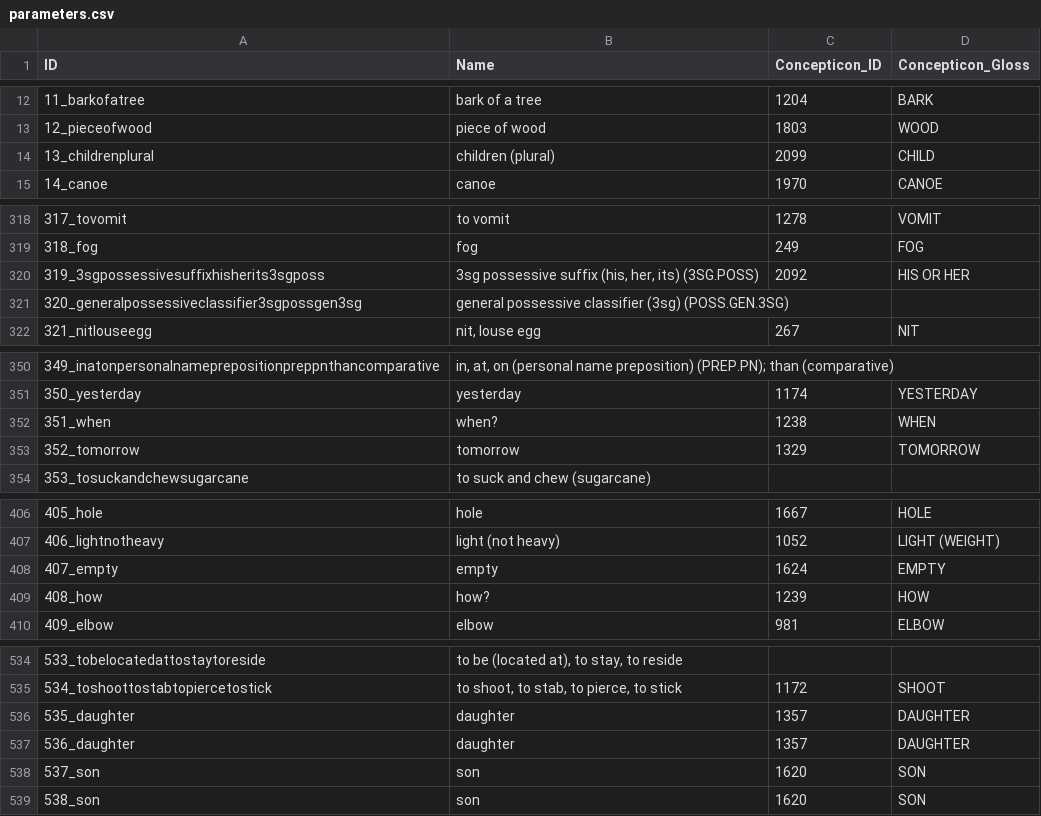
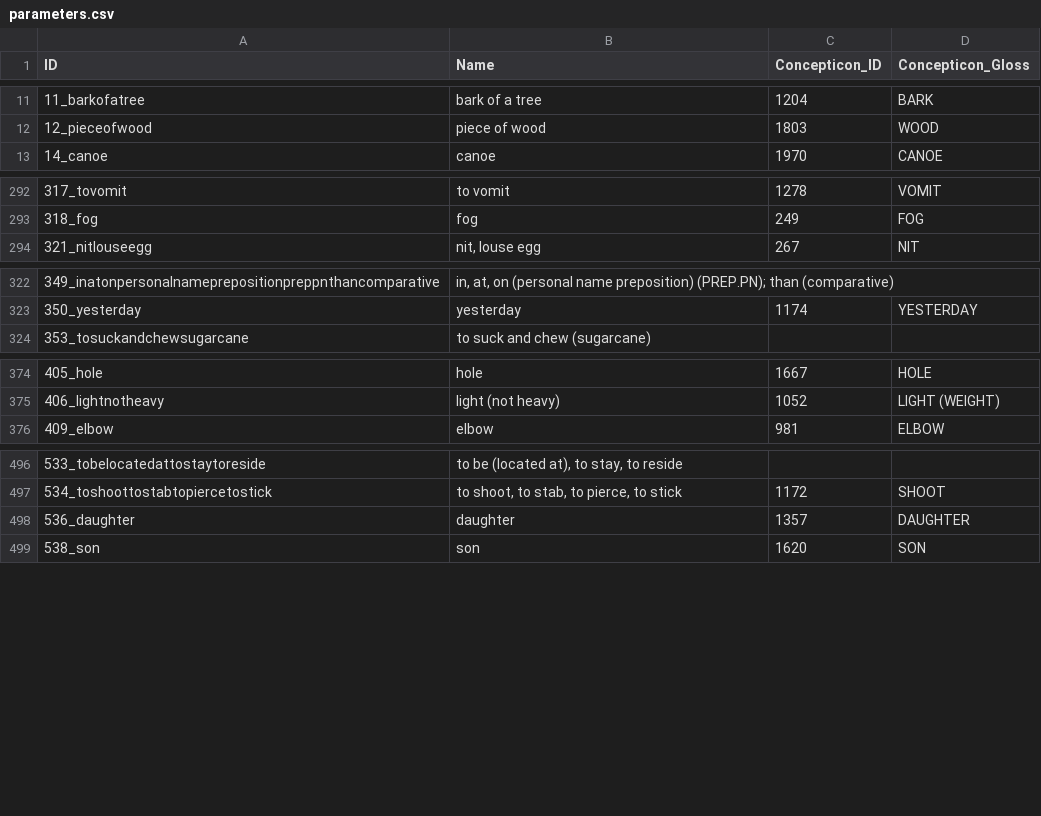
Before and after one commit to lexibank/barlowlote, a CSV file: cldf/parameters.csv, drawn as a sheet; only a part is shown, gaps mark what is left out; the diff covers the shown part only.

```diff
--- a/cldf/parameters.csv
+++ b/cldf/parameters.csv
@@ -13,3 +12,2 @@ ID,Name,Concepticon_ID,Concepticon_Gloss
 12_pieceofwood,piece of wood,1803,WOOD
-13_childrenplural,children (plural),2099,CHILD
 14_canoe,canoe,1970,CANOE
@@ -319,4 +293,2 @@ ID,Name,Concepticon_ID,Concepticon_Gloss
 318_fog,fog,249,FOG
-319_3sgpossessivesuffixhisherits3sgposs,"3sg possessive suffix (his, her, its) (3SG.POSS)",2092,HIS OR HER
-320_generalpossessiveclassifier3sgpossgen3sg,general possessive classifier (3sg) (POSS.GEN.3SG),,
 321_nitlouseegg,"nit, louse egg",267,NIT
@@ -351,4 +323,2 @@ ID,Name,Concepticon_ID,Concepticon_Gloss
 350_yesterday,yesterday,1174,YESTERDAY
-351_when,when?,1238,WHEN
-352_tomorrow,tomorrow,1329,TOMORROW
 353_tosuckandchewsugarcane,to suck and chew (sugarcane),,
@@ -407,4 +375,2 @@ ID,Name,Concepticon_ID,Concepticon_Gloss
 406_lightnotheavy,light (not heavy),1052,LIGHT (WEIGHT)
-407_empty,empty,1624,EMPTY
-408_how,how?,1239,HOW
 409_elbow,elbow,981,ELBOW
@@ -535,5 +497,3 @@ ID,Name,Concepticon_ID,Concepticon_Gloss
 534_toshoottostabtopiercetostick,"to shoot, to stab, to pierce, to stick",1172,SHOOT
-535_daughter,daughter,1357,DAUGHTER
 536_daughter,daughter,1357,DAUGHTER
-537_son,son,1620,SON
 538_son,son,1620,SON
```
Also changed, not shown: 31 removed rows elsewhere in this file, 4 other files.
